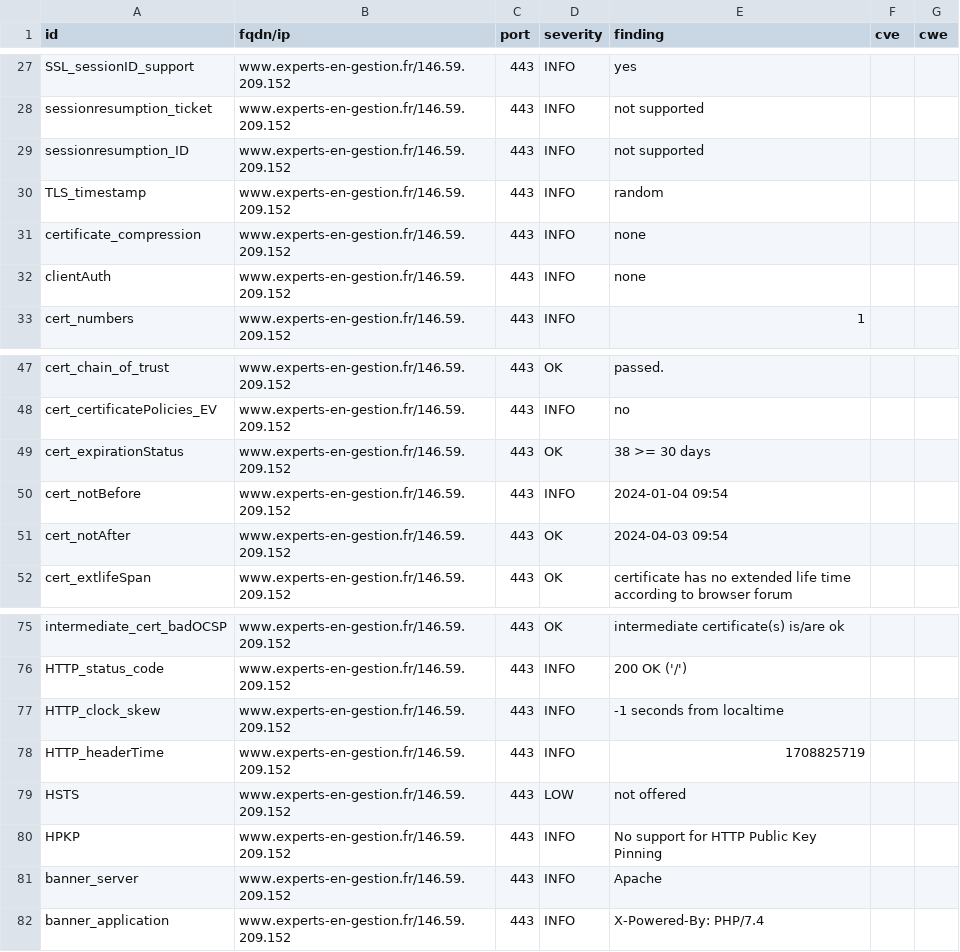
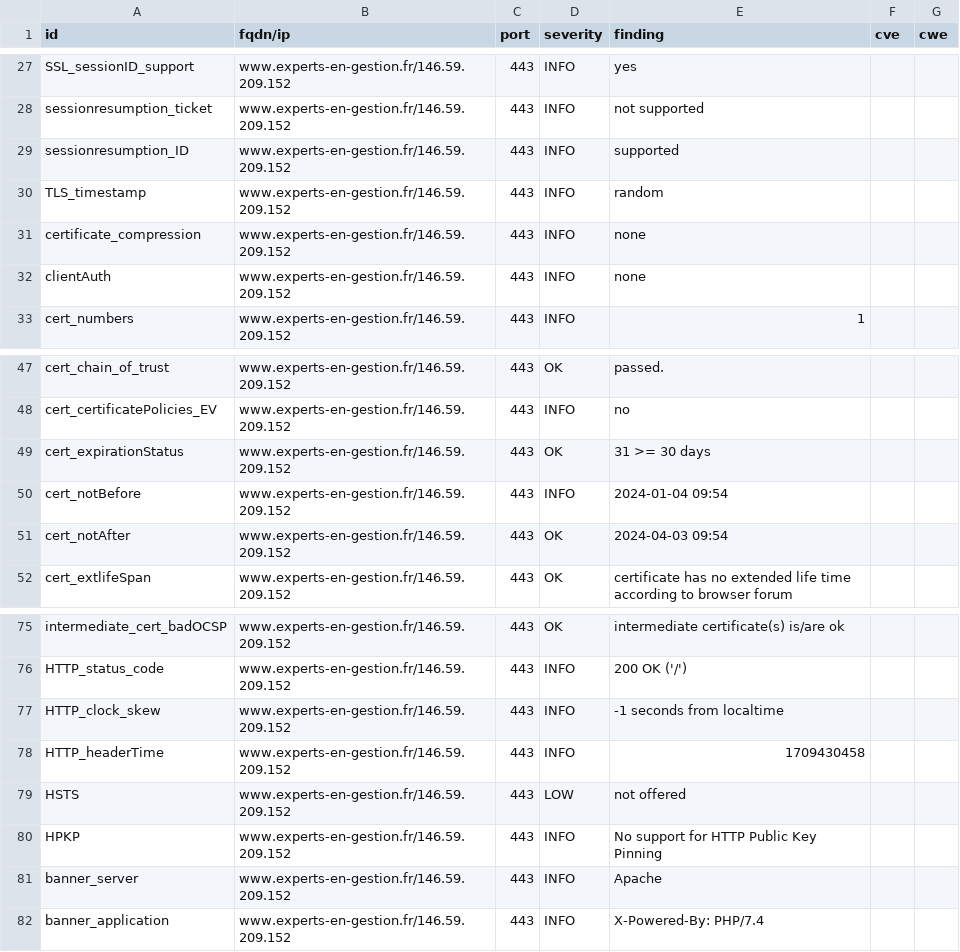
Before and after one commit to arthurzenika/dashlord-rca, a CSV file: results/aHR0cHM6Ly93d3cuZXhwZXJ0cy1lbi1nZXN0aW9uLmZy/testssl.csv, drawn as a sheet; only a part is shown, gaps mark what is left out.

```diff
--- a/results/aHR0cHM6Ly93d3cuZXhwZXJ0cy1lbi1nZXN0aW9uLmZy/testssl.csv
+++ b/results/aHR0cHM6Ly93d3cuZXhwZXJ0cy1lbi1nZXN0aW9uLmZy/testssl.csv
@@ -28,3 +28,3 @@
 "sessionresumption_ticket","www.experts-en-gestion.fr/146.59.209.152","443","INFO","not supported","",""
-"sessionresumption_ID","www.experts-en-gestion.fr/146.59.209.152","443","INFO","not supported","",""
+"sessionresumption_ID","www.experts-en-gestion.fr/146.59.209.152","443","INFO","supported","",""
 "TLS_timestamp","www.experts-en-gestion.fr/146.59.209.152","443","INFO","random","",""
@@ -48,3 +48,3 @@
 "cert_certificatePolicies_EV","www.experts-en-gestion.fr/146.59.209.152","443","INFO","no","",""
-"cert_expirationStatus","www.experts-en-gestion.fr/146.59.209.152","443","OK","38 >= 30 days","",""
+"cert_expirationStatus","www.experts-en-gestion.fr/146.59.209.152","443","OK","31 >= 30 days","",""
 "cert_notBefore","www.experts-en-gestion.fr/146.59.209.152","443","INFO","2024-01-04 09:54","",""
@@ -77,3 +77,3 @@
 "HTTP_clock_skew","www.experts-en-gestion.fr/146.59.209.152","443","INFO","-1 seconds from localtime","",""
-"HTTP_headerTime","www.experts-en-gestion.fr/146.59.209.152","443","INFO","1708825719","",""
+"HTTP_headerTime","www.experts-en-gestion.fr/146.59.209.152","443","INFO","1709430458","",""
 "HSTS","www.experts-en-gestion.fr/146.59.209.152","443","LOW","not offered","",""
```
Also changed, not shown: 16 other files.
